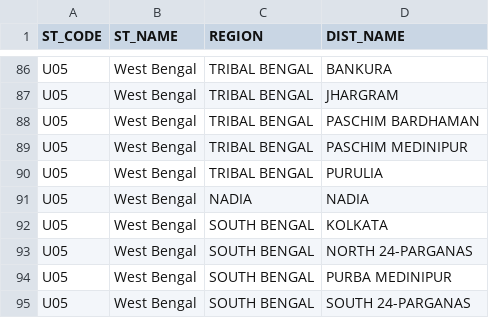
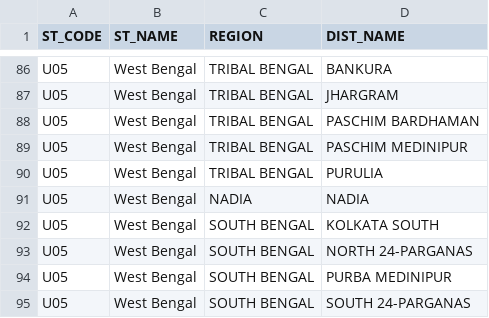
Before and after one commit to team-NewsClick/Election-Viz, a CSV file: public/data/csv/regions.csv, drawn as a sheet; only a part is shown, gaps mark what is left out.

Commit message:
modified westbengal 2016 assembly data

```diff
--- a/public/data/csv/regions.csv
+++ b/public/data/csv/regions.csv
@@ -91,3 +91,3 @@
 "U05","West Bengal","NADIA","NADIA"
-"U05","West Bengal","SOUTH BENGAL","KOLKATA"
+"U05","West Bengal","SOUTH BENGAL","KOLKATA SOUTH"
 "U05","West Bengal","SOUTH BENGAL","NORTH 24-PARGANAS"
```
Also changed, not shown: 1 other file.
